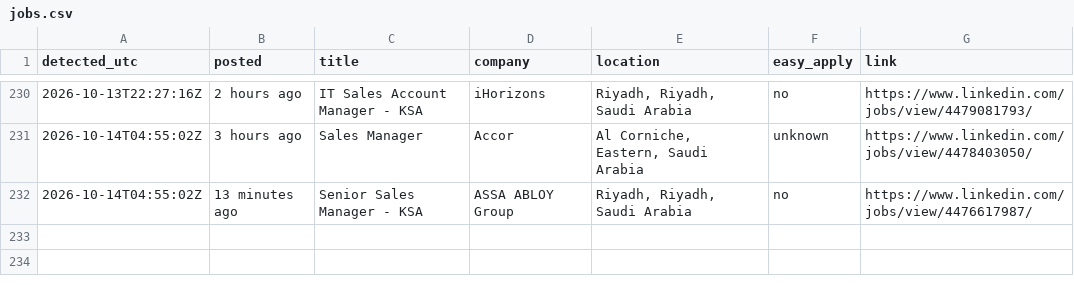
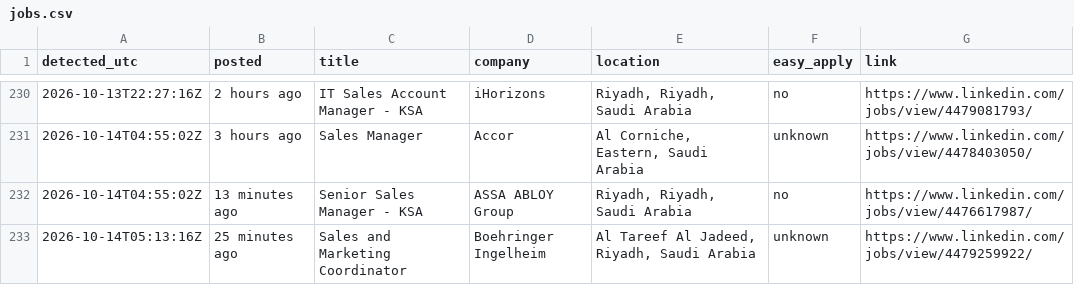
Before and after one commit to Refaatahmed47/linkedin-job-alert, a CSV file: jobs.csv, drawn as a sheet; only a part is shown, gaps mark what is left out; the diff names each change by its address in the sheet, - before the commit and + after, or states it on an @@ line.

```diff
--- a/jobs.csv
+++ b/jobs.csv
+row 233: 2026-10-14T05:13:16Z | 25 minutes ago | Sales and Marketing Coordinator | Boehringer Ingelheim | Al Tareef Al Jadeed, Riyadh, Saudi Arabia | unknown | https://www.linkedin.com/jobs/view/4479259922/
```
Also changed, not shown: 2 other files.
